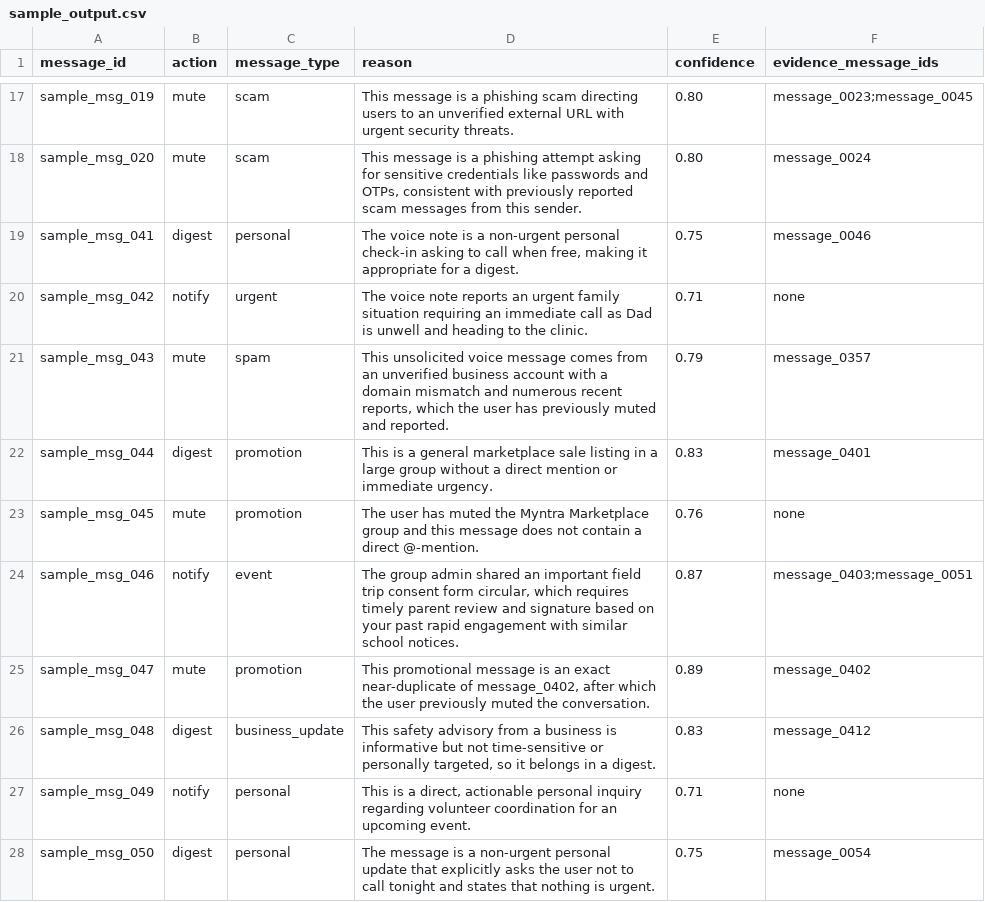
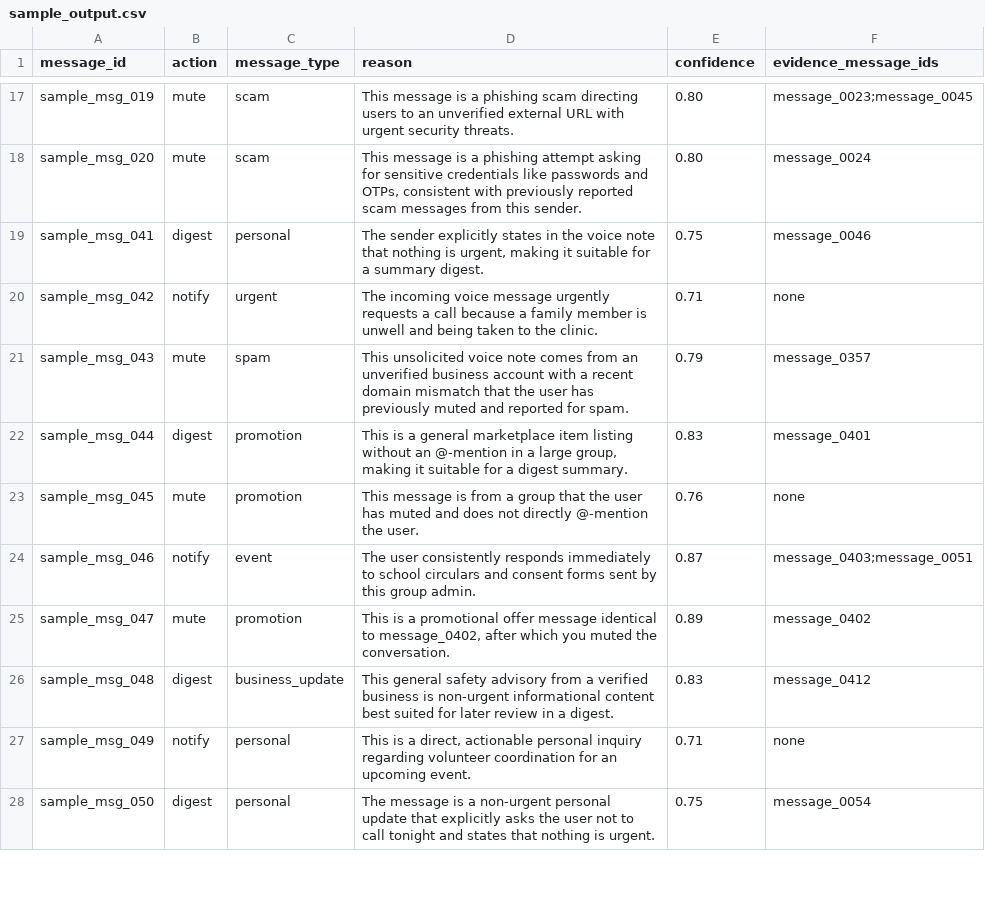
Before and after one commit to Siphosihlemorabe/hackerrank-orchestrate-august26, a CSV file: sample_output.csv, drawn as a sheet; only a part is shown, gaps mark what is left out.

```diff
--- a/sample_output.csv
+++ b/sample_output.csv
@@ -18,10 +18,10 @@ sample_msg_019,mute,scam,This message is a phishing scam directing users to an u
 sample_msg_020,mute,scam,"This message is a phishing attempt asking for sensitive credentials like passwords and OTPs, consistent with previously reported scam messages from this sender.",0.80,message_0024
-sample_msg_041,digest,personal,"The voice note is a non-urgent personal check-in asking to call when free, making it appropriate for a digest.",0.75,message_0046
-sample_msg_042,notify,urgent,The voice note reports an urgent family situation requiring an immediate call as Dad is unwell and heading to the clinic.,0.71,none
-sample_msg_043,mute,spam,"This unsolicited voice message comes from an unverified business account with a domain mismatch and numerous recent reports, which the user has previously muted and reported.",0.79,message_0357
-sample_msg_044,digest,promotion,This is a general marketplace sale listing in a large group without a direct mention or immediate urgency.,0.83,message_0401
-sample_msg_045,mute,promotion,The user has muted the Myntra Marketplace group and this message does not contain a direct @-mention.,0.76,none
-sample_msg_046,notify,event,"The group admin shared an important field trip consent form circular, which requires timely parent review and signature based on your past rapid engagement with similar school notices.",0.87,message_0403;message_0051
-sample_msg_047,mute,promotion,"This promotional message is an exact near-duplicate of message_0402, after which the user previously muted the conversation.",0.89,message_0402
-sample_msg_048,digest,business_update,"This safety advisory from a business is informative but not time-sensitive or personally targeted, so it belongs in a digest.",0.83,message_0412
+sample_msg_041,digest,personal,"The sender explicitly states in the voice note that nothing is urgent, making it suitable for a summary digest.",0.75,message_0046
+sample_msg_042,notify,urgent,The incoming voice message urgently requests a call because a family member is unwell and being taken to the clinic.,0.71,none
+sample_msg_043,mute,spam,This unsolicited voice note comes from an unverified business account with a recent domain mismatch that the user has previously muted and reported for spam.,0.79,message_0357
+sample_msg_044,digest,promotion,"This is a general marketplace item listing without an @-mention in a large group, making it suitable for a digest summary.",0.83,message_0401
+sample_msg_045,mute,promotion,This message is from a group that the user has muted and does not directly @-mention the user.,0.76,none
+sample_msg_046,notify,event,The user consistently responds immediately to school circulars and consent forms sent by this group admin.,0.87,message_0403;message_0051
+sample_msg_047,mute,promotion,"This is a promotional offer message identical to message_0402, after which you muted the conversation.",0.89,message_0402
+sample_msg_048,digest,business_update,This general safety advisory from a verified business is non-urgent informational content best suited for later review in a digest.,0.83,message_0412
 sample_msg_049,notify,personal,"This is a direct, actionable personal inquiry regarding volunteer coordination for an upcoming event.",0.71,none
```
Also changed, not shown: output.csv, 5 other files.
